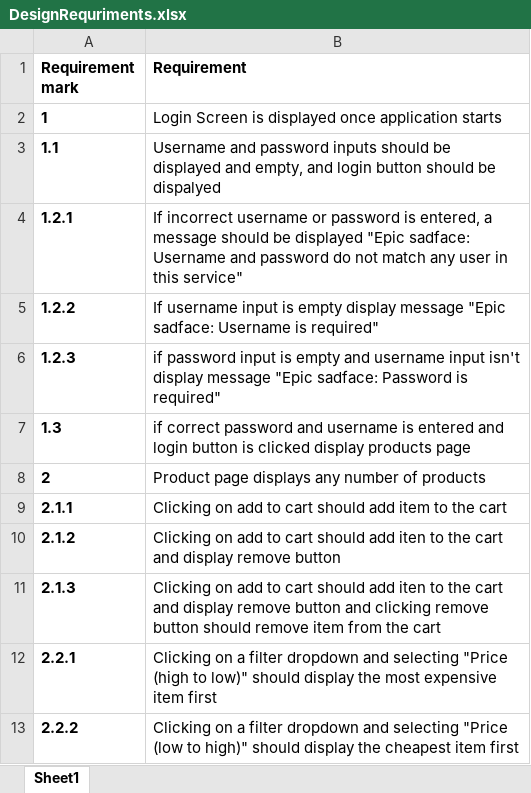
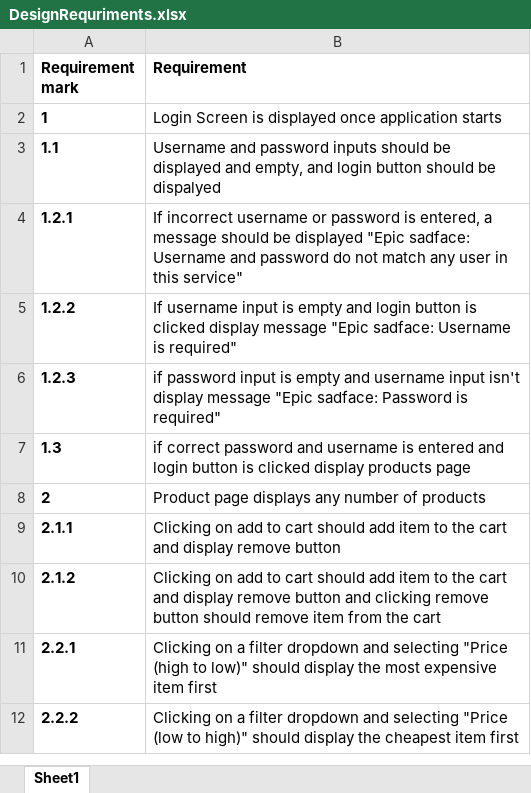
Before and after one commit to Ging755/SeleniumTaskTwo, an Excel workbook: DesignRequriments.xlsx, sheet Sheet1, drawn as a sheet; values as stored, in another font and other column widths than the file's, no borders; the diff names each change by its address in the sheet, - before the commit and + after, or states it on an @@ line.

Commit message:
added all tests from design requirments

```diff
--- a/DesignRequriments.xlsx (sheet Sheet1)
+++ b/DesignRequriments.xlsx (sheet Sheet1)
-B5 (Requirement): …is empty display message…
+B5 (Requirement): …is empty and login button is clicked display message…
-B9 (Requirement): …the cart
+B9 (Requirement): …the cart and display remove button
-B10 (Requirement): …should add iten to the cart and display remove button
+B10 (Requirement): …should add item to the cart and display remove button and clicking remove button should remove item from the cart
-row 11: 2.1.3 | Clicking on add to cart should add iten to the cart and display remove button and clicking remove button should remove item from the cart
```
Also changed, not shown: 8 other files.
